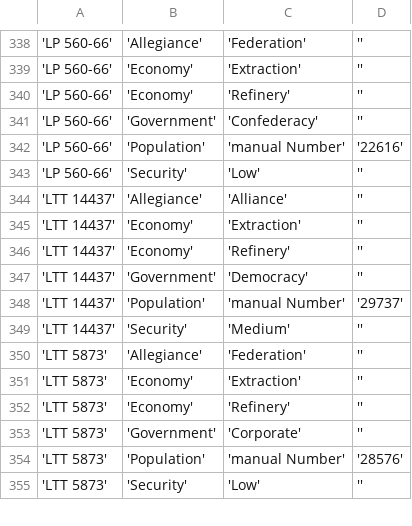
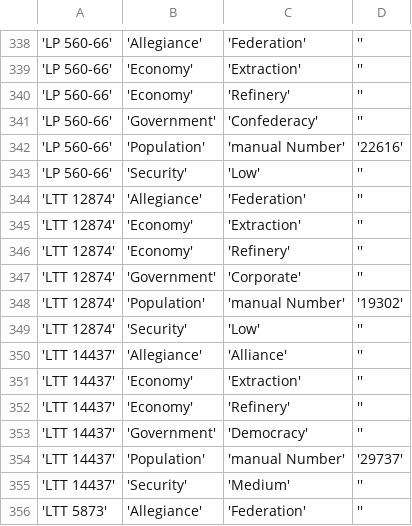
Before and after one commit to EliteDangerous/tradedangerous, a CSV file: data/SystemAttributes.csv, drawn as a sheet; only a part is shown, gaps mark what is left out; the shorter side is filled out with more unchanged rows; the diff names each change by its address in the sheet, - before the commit and + after, or states it on an @@ line.

```diff
--- a/data/SystemAttributes.csv
+++ b/data/SystemAttributes.csv
+row 344: 'LTT 12874' | 'Allegiance' | 'Federation' | ''
+row 345: 'LTT 12874' | 'Economy' | 'Extraction' | ''
+row 346: 'LTT 12874' | 'Economy' | 'Refinery' | ''
+row 347: 'LTT 12874' | 'Government' | 'Corporate' | ''
+row 348: 'LTT 12874' | 'Population' | 'manual Number' | '19302'
+row 349: 'LTT 12874' | 'Security' | 'Low' | ''
```
Also changed, not shown: data/Station.csv, data/StationAttributes.csv.
